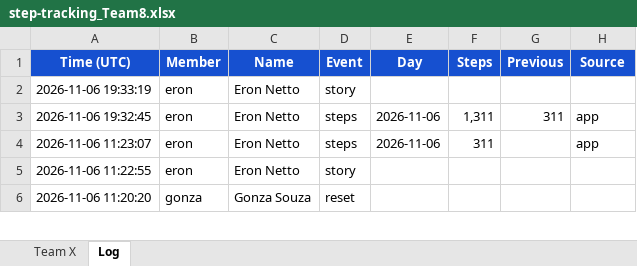
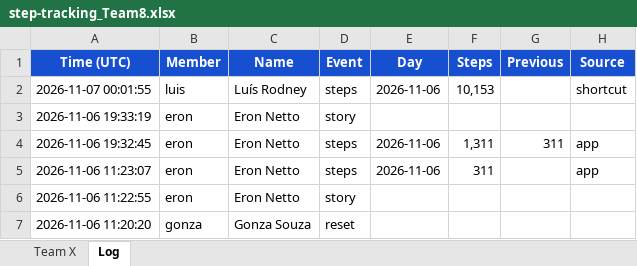
Before and after one commit to eronbfr/Step-Tracking-Challenge, an Excel workbook: step-tracking_Team8.xlsx, sheet Log, drawn as a sheet; only a part is shown; values as stored, in another font and other column widths than the file's, no borders; the diff names each change by its address in the sheet, - before the commit and + after, or states it on an @@ line.

```diff
--- a/step-tracking_Team8.xlsx (sheet Log)
+++ b/step-tracking_Team8.xlsx (sheet Log)
+row 2: 2026-11-07 00:01:55 | luis | Luís Rodney | steps | 2026-11-06 | 10,153 |  | shortcut
```
Also changed, not shown: sheet Team X, 2 other files.
